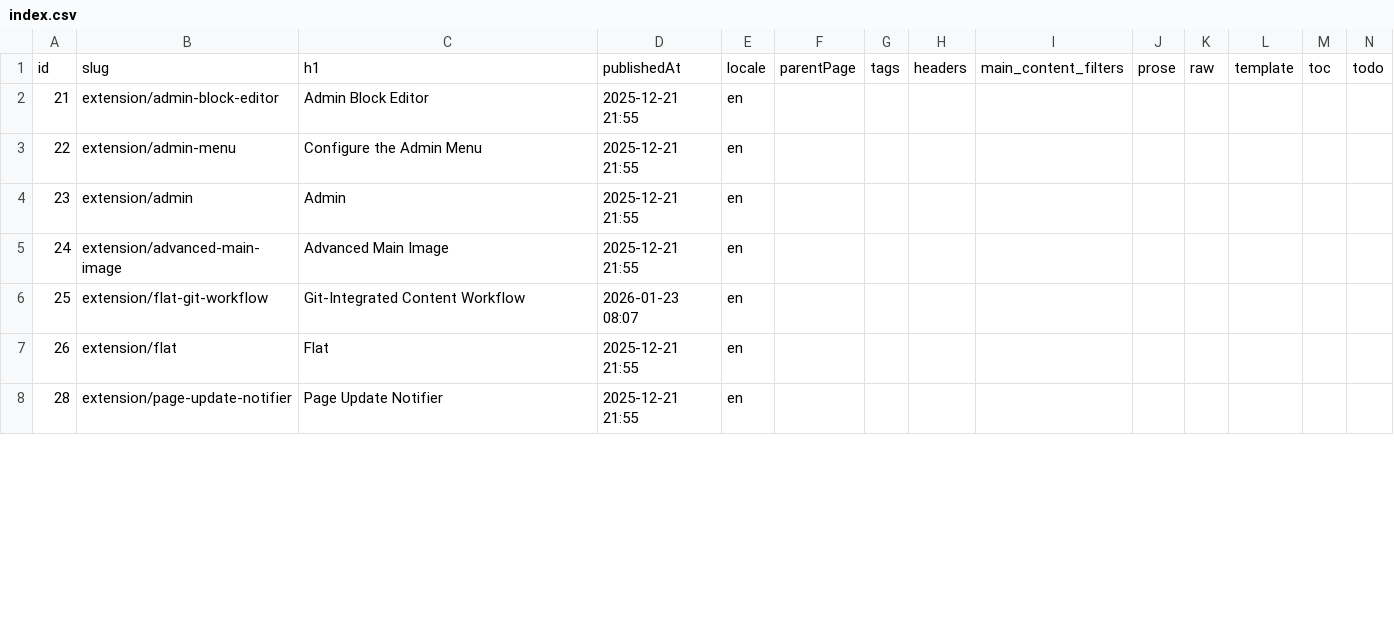
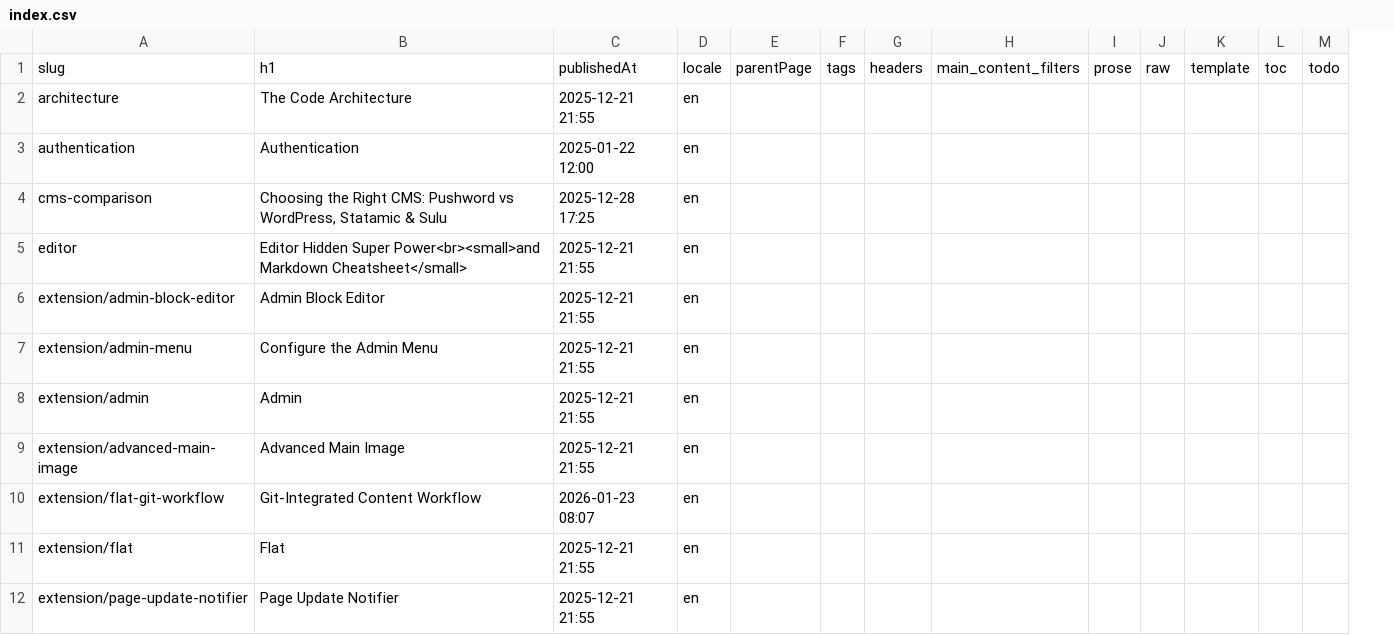
Before and after one commit to Pushword/Pushword, a CSV file: packages/docs/content/index.csv, drawn as a sheet; only a part is shown; removed rows and columns are numbered as before the commit, all else as after; rows hold the shown columns only; the diff names each change by its address in the sheet, - before the commit and + after, or states it on an @@ line.

```diff
--- a/packages/docs/content/index.csv
+++ b/packages/docs/content/index.csv
-column A, rows 1-8: id | 21 | 22 | 23 | 24 | 25 | 26 | 28
+row 2: architecture | The Code Architecture | 2025-12-21 21:55 | en
+row 3: authentication | Authentication | 2025-01-22 12:00 | en
+row 4: cms-comparison | Choosing the Right CMS: Pushword vs WordPress, Statamic & Sulu | 2025-12-28 17:25 | en
+row 5: editor | Editor Hidden Super Power<br><small>and Markdown Cheatsheet</small> | 2025-12-21 21:55 | en
```
Also changed, not shown: 8 other files.
